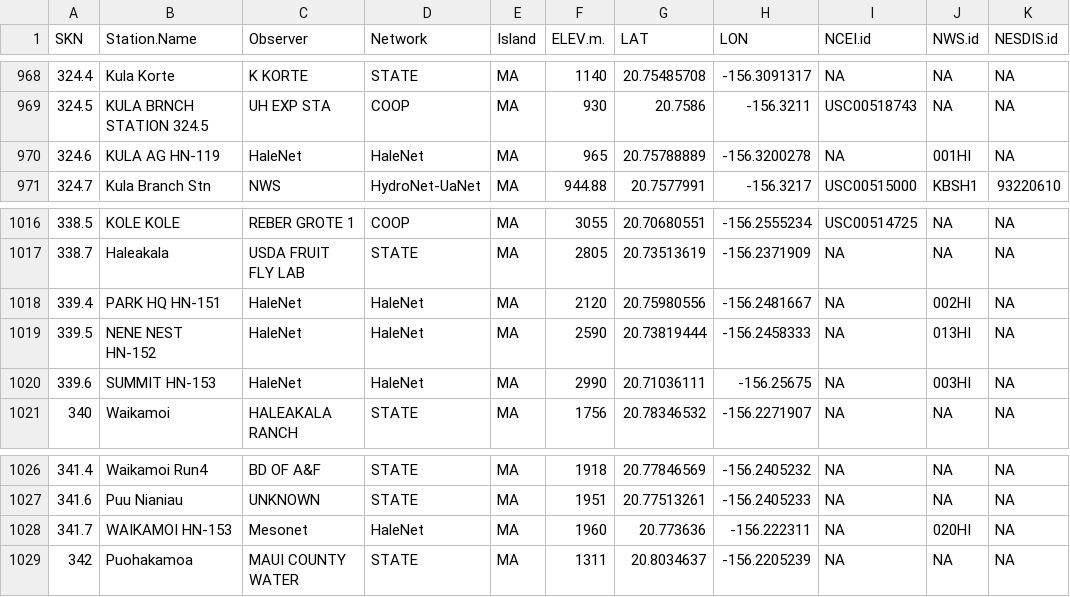
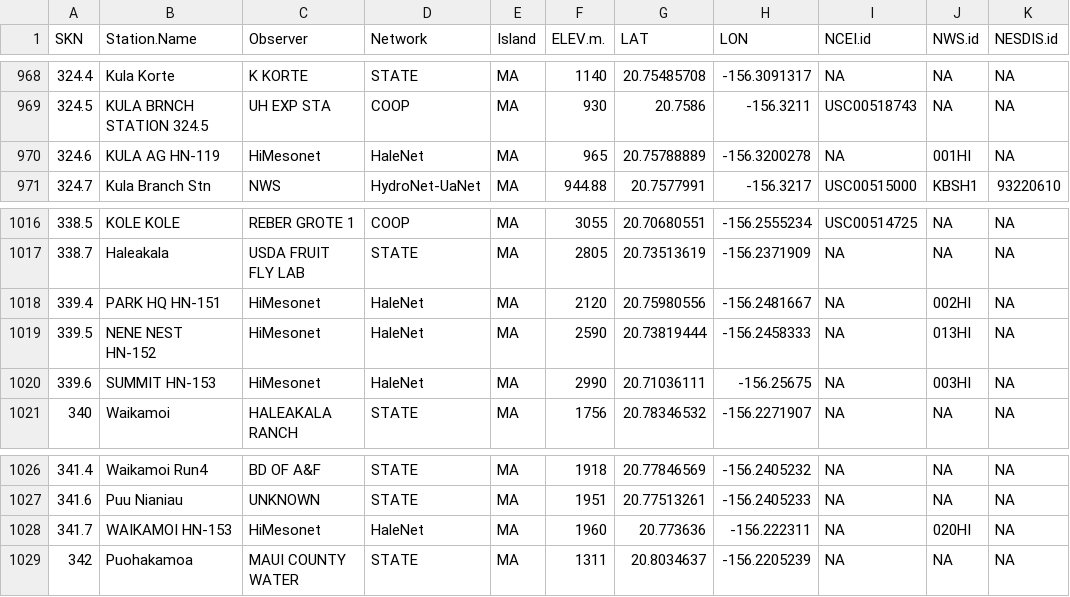
Before and after one commit to ikewai/hawaii_wx_station_mgmt_container, a CSV file: Hawaii_Master_Station_Meta.csv, drawn as a sheet; only a part is shown, gaps mark what is left out; the diff names each change by its address in the sheet, - before the commit and + after, or states it on an @@ line.

Commit message:
added HiMesonet as network to Halenet stations
SKN:
324.6, 339.4, 339.5, 3396, 341.7
network: HaleNet changed to HiMesonet

```diff
--- a/Hawaii_Master_Station_Meta.csv
+++ b/Hawaii_Master_Station_Meta.csv
-C970 (Observer): HaleNet
+C970 (Observer): HiMesonet
-C1018:C1020 (Observer): HaleNet
+C1018:C1020 (Observer): HiMesonet
-C1028 (Observer): Mesonet
+C1028 (Observer): HiMesonet
```
